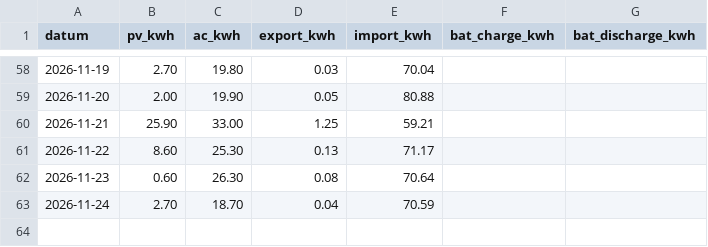
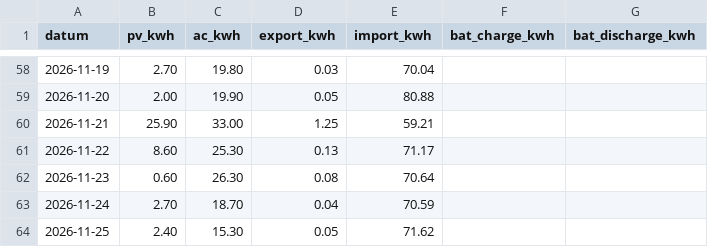
Before and after one commit to rotski/solax-daglig, a CSV file: solax_data.csv, drawn as a sheet; only a part is shown, gaps mark what is left out.

```diff
--- a/solax_data.csv
+++ b/solax_data.csv
@@ -63 +63,2 @@ datum,pv_kwh,ac_kwh,export_kwh,import_kwh,bat_charge_kwh,bat_discharge_kwh
 2026-11-24,2.70,18.70,0.04,70.59,,
+2026-11-25,2.40,15.30,0.05,71.62,,
```
Also changed, not shown: 1 other file.
